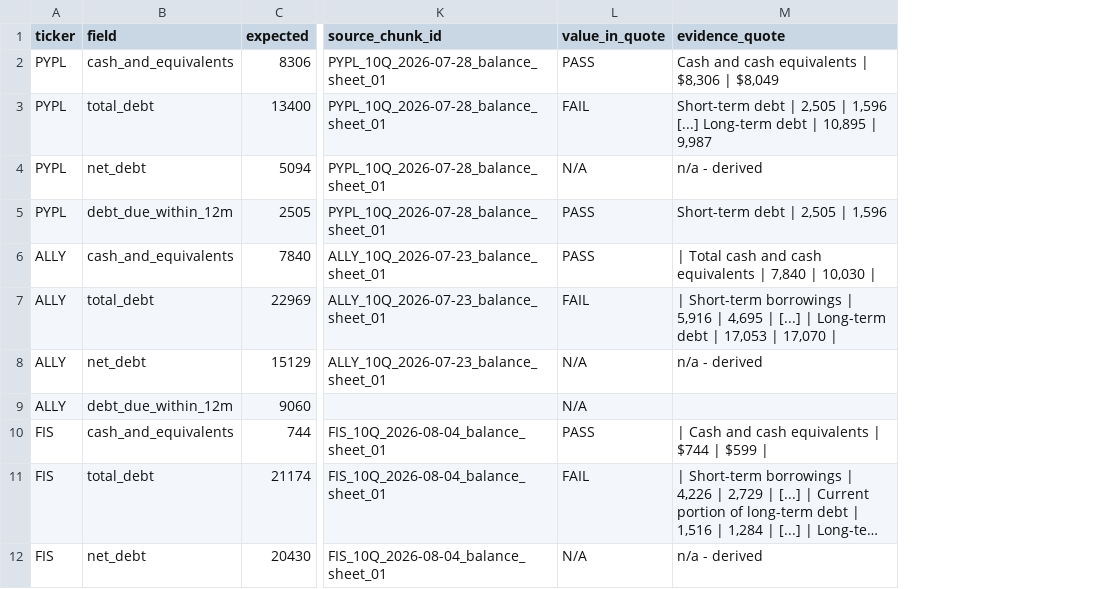
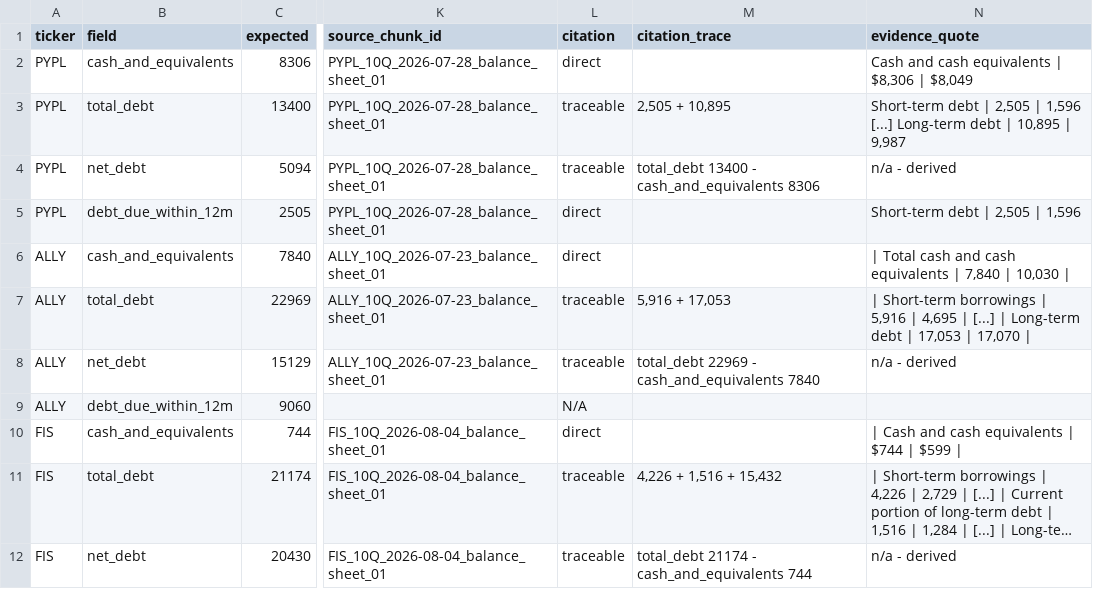
Before and after one commit to yugmeghani22/finance-agents, a CSV file: evals/heldout_results.csv, drawn as a sheet; only a part is shown, gaps mark what is left out; long unchanged cells end in …; removed rows and columns are numbered as before the commit, all else as after; the diff names each change by its address in the sheet, - before the commit and + after, or states it on an @@ line.

```diff
--- a/evals/heldout_results.csv
+++ b/evals/heldout_results.csv
-column L (value_in_quote), rows 2-12: PASS | FAIL | N/A | PASS | PASS | FAIL | N/A | N/A | PASS | FAIL | N/A
+column L (citation), rows 2-12: direct | traceable | traceable | direct | direct | traceable | traceable | N/A | direct | traceable | traceable
+column M (citation_trace), rows 3-12: 2,505 + 10,895 | total_debt 13400 - cash_and_equivalents 8306 |  |  | 5,916 + 17,053 | total_debt 22969 - cash_and_equivalents 7840 |  |  | 4,226 + 1,516 + 15,432 | total_debt 21174 - cash_and_equivalents 744
```
Also changed, not shown: evals/agent_results.csv, 3 other files.
